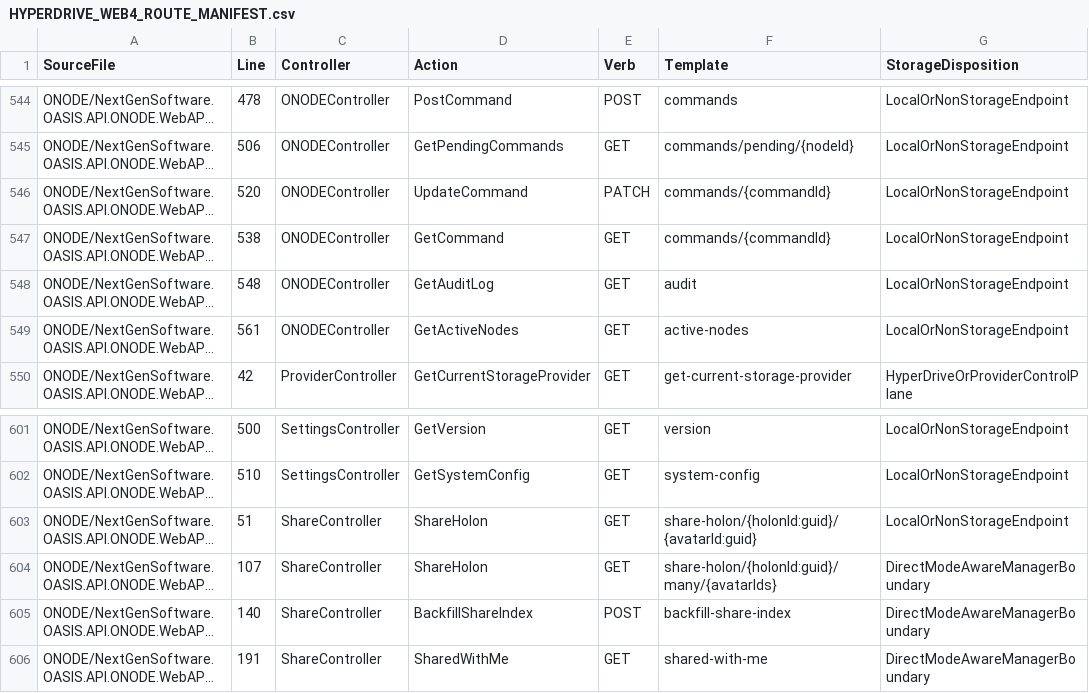
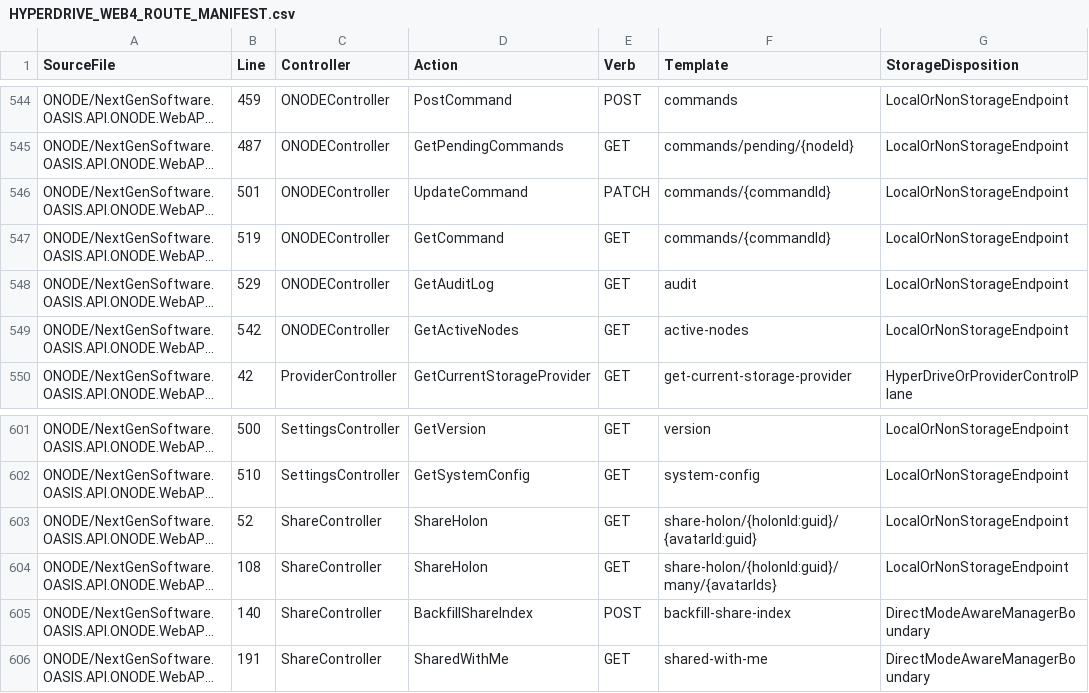
Before and after one commit to NextGenSoftwareUK/OASIS, a CSV file: Docs/Devs/HYPERDRIVE_WEB4_ROUTE_MANIFEST.csv, drawn as a sheet; only a part is shown, gaps mark what is left out; long unchanged cells end in …; the diff covers the shown part only; the diff names each change by its address in the sheet, - before the commit and + after, or states it on an @@ line.

Commit message:
Review billing routes and test explicit paid-overage consent boundary

```diff
--- a/Docs/Devs/HYPERDRIVE_WEB4_ROUTE_MANIFEST.csv
+++ b/Docs/Devs/HYPERDRIVE_WEB4_ROUTE_MANIFEST.csv
-B544 (Line): 478
+B544 (Line): 459
-B545 (Line): 506
+B545 (Line): 487
-B546 (Line): 520
+B546 (Line): 501
-B547 (Line): 538
+B547 (Line): 519
-B548 (Line): 548
+B548 (Line): 529
-B549 (Line): 561
+B549 (Line): 542
-B603 (Line): 51
+B603 (Line): 52
-B604 (Line): 107
+B604 (Line): 108
-G604 (StorageDisposition): DirectModeAwareManagerBoundary
+G604 (StorageDisposition): LocalOrNonStorageEndpoint
```
Also changed, not shown: 5 added rows and 49 edited cells elsewhere in this file, 2 other files.
